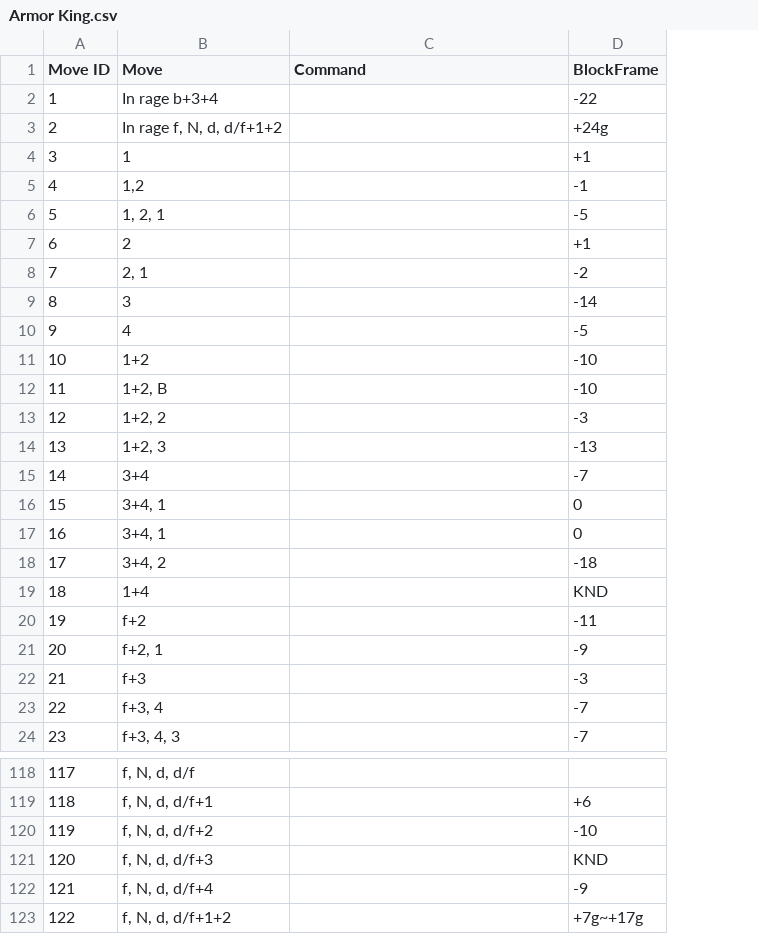
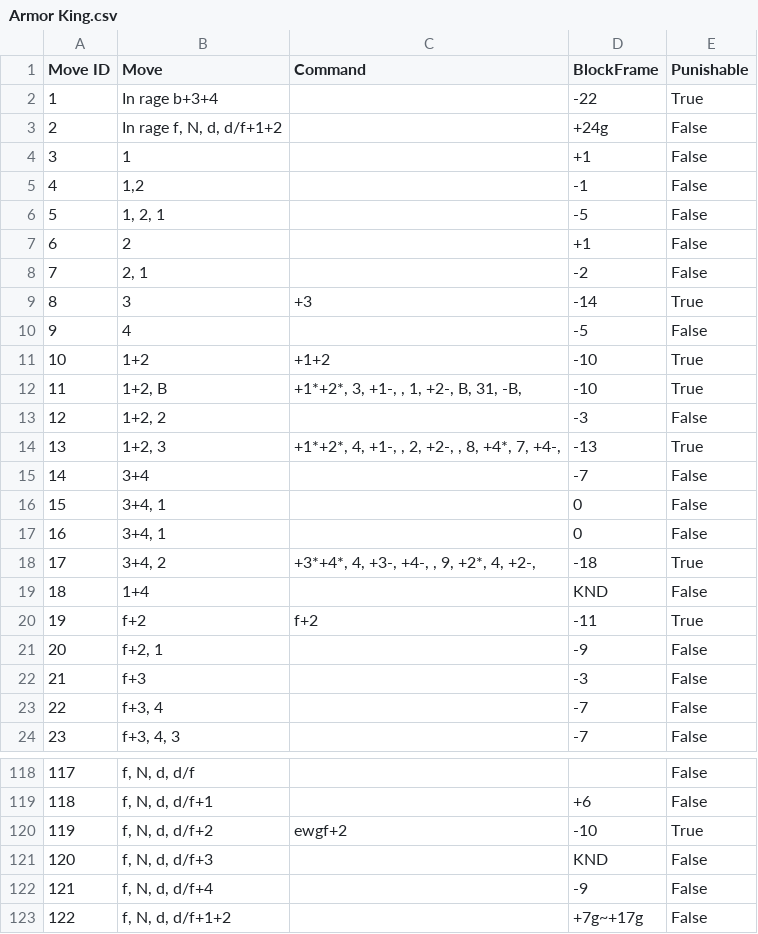
Before and after one commit to compsyguy/TekkenBot, a CSV file: TekkenData/Movelists/csv/Armor King.csv, drawn as a sheet; only a part is shown, gaps mark what is left out; the diff covers the shown part only; the diff names each change by its address in the sheet, - before the commit and + after, or states it on an @@ line.

Commit message:
added Armor Kings punishable moves

```diff
--- a/TekkenData/Movelists/csv/Armor King.csv
+++ b/TekkenData/Movelists/csv/Armor King.csv
+column E (Punishable), rows 2-24: True | False | False | False | False | False | False | True | False | True | True | False | True | False | False | False | True | False | True | False | False | False | False; rows 118-123: False | False | True | False | False | False
-C9 (Command): (empty)
+C9 (Command): +3
-C11 (Command): (empty)
+C11 (Command): +1+2
-C12 (Command): (empty)
+C12 (Command): +1*+2*, 3, +1-, , 1, +2-, B, 31, -B,
-C14 (Command): (empty)
+C14 (Command): +1*+2*, 4, +1-, , 2, +2-, , 8, +4*, 7, +4-,
-C18 (Command): (empty)
+C18 (Command): +3*+4*, 4, +3-, +4-, , 9, +2*, 4, +2-,
-C20 (Command): (empty)
+C20 (Command): f+2
-C120 (Command): (empty)
+C120 (Command): ewgf+2
```
Also changed, not shown: 36 edited cells elsewhere in this file, 3 other files.
